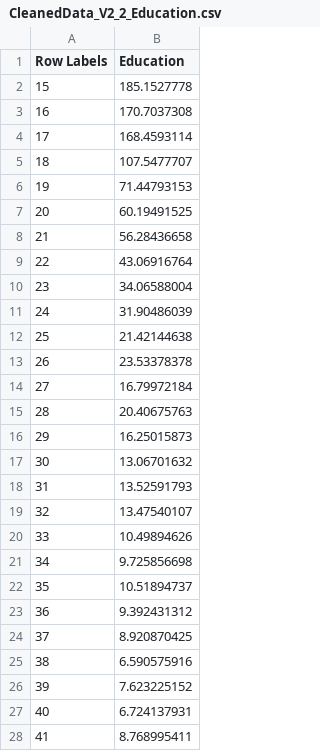
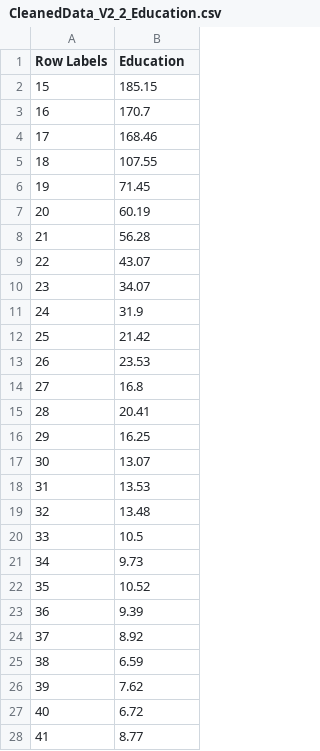
Before and after one commit to chaitraligharat/infoVisGroupProj, a CSV file: Raw_Data/V3/CleanedData_V2_2_Education.csv, drawn as a sheet; only a part is shown; the diff covers the shown part only.

```diff
--- a/Raw_Data/V3/CleanedData_V2_2_Education.csv
+++ b/Raw_Data/V3/CleanedData_V2_2_Education.csv
@@ -1,28 +1,28 @@
 Row Labels,Education
-15,185.1527778
-16,170.7037308
-17,168.4593114
-18,107.5477707
-19,71.44793153
-20,60.19491525
-21,56.28436658
-22,43.06916764
-23,34.06588004
-24,31.90486039
-25,21.42144638
-26,23.53378378
-27,16.79972184
-28,20.40675763
-29,16.25015873
-30,13.06701632
-31,13.52591793
-32,13.47540107
-33,10.49894626
-34,9.725856698
-35,10.51894737
-36,9.392431312
-37,8.920870425
-38,6.590575916
-39,7.623225152
-40,6.724137931
-41,8.768995411
+15,185.15
+16,170.7
+17,168.46
+18,107.55
+19,71.45
+20,60.19
+21,56.28
+22,43.07
+23,34.07
+24,31.9
+25,21.42
+26,23.53
+27,16.8
+28,20.41
+29,16.25
+30,13.07
+31,13.53
+32,13.48
+33,10.5
+34,9.73
+35,10.52
+36,9.39
+37,8.92
+38,6.59
+39,7.62
+40,6.72
+41,8.77
```
Also changed, not shown: 40 edited cells elsewhere in this file, Raw_Data/V3/CleanedData_V2_1.csv, Raw_Data/V3/CleanedData_V2_1_Education.csv, 3 other files.
